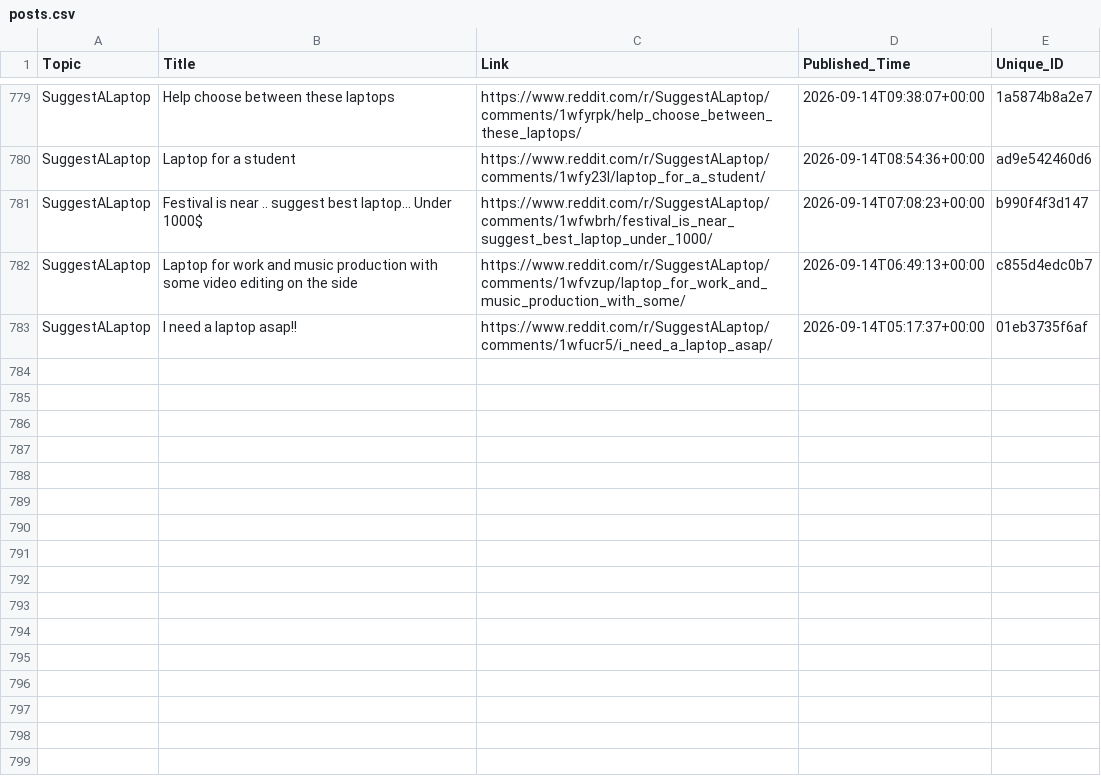
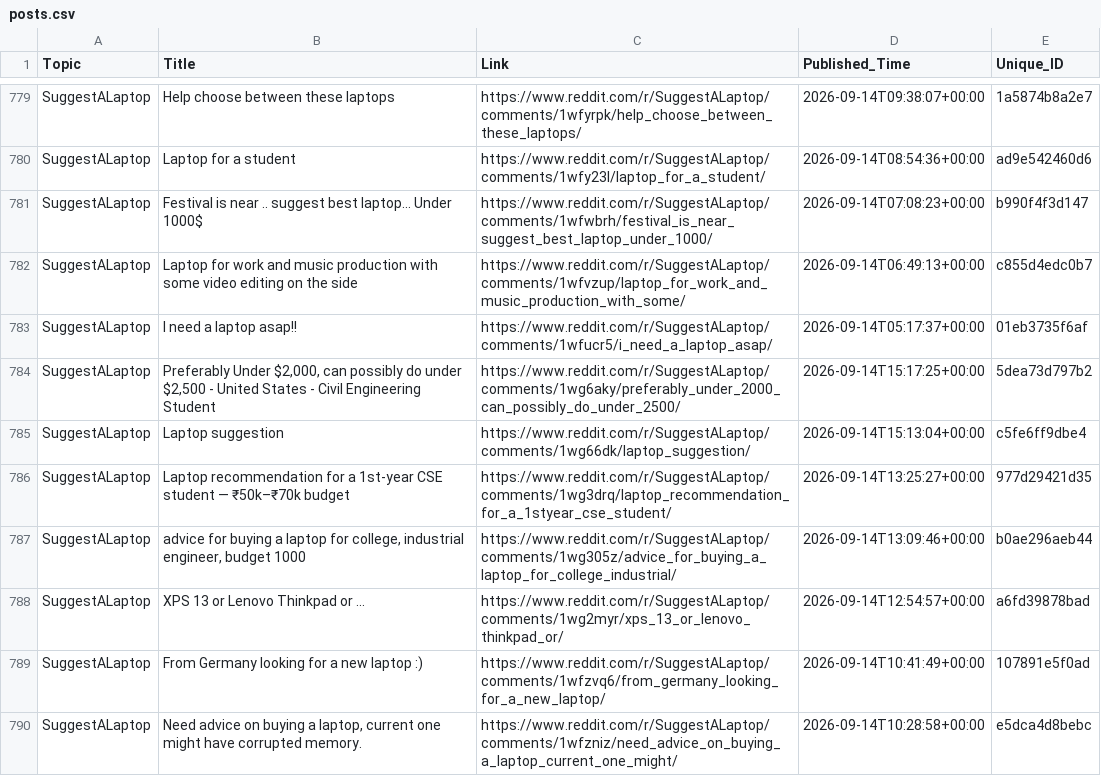
Before and after one commit to sidhu2690/EB_reddit, a CSV file: posts.csv, drawn as a sheet; only a part is shown, gaps mark what is left out; the diff names each change by its address in the sheet, - before the commit and + after, or states it on an @@ line.

```diff
--- a/posts.csv
+++ b/posts.csv
+row 784: SuggestALaptop | Preferably Under $2,000, can possibly do under $2,500 - United States - Civil Engineering Student | https://www.reddit.com/r/SuggestALaptop/comments/1wg6aky/preferably_under_2000_can_possibly_do_under_2500/ | 2026-09-14T15:17:25+00:00 | 5dea73d797b2
+row 785: SuggestALaptop | Laptop suggestion | https://www.reddit.com/r/SuggestALaptop/comments/1wg66dk/laptop_suggestion/ | 2026-09-14T15:13:04+00:00 | c5fe6ff9dbe4
+row 786: SuggestALaptop | Laptop recommendation for a 1st-year CSE student — ₹50k–₹70k budget | https://www.reddit.com/r/SuggestALaptop/comments/1wg3drq/laptop_recommendation_for_a_1styear_cse_student/ | 2026-09-14T13:25:27+00:00 | 977d29421d35
+row 787: SuggestALaptop | advice for buying a laptop for college, industrial engineer, budget 1000 | https://www.reddit.com/r/SuggestALaptop/comments/1wg305z/advice_for_buying_a_laptop_for_college_industrial/ | 2026-09-14T13:09:46+00:00 | b0ae296aeb44
+row 788: SuggestALaptop | XPS 13 or Lenovo Thinkpad or ... | https://www.reddit.com/r/SuggestALaptop/comments/1wg2myr/xps_13_or_lenovo_thinkpad_or/ | 2026-09-14T12:54:57+00:00 | a6fd39878bad
+row 789: SuggestALaptop | From Germany looking for a new laptop :) | https://www.reddit.com/r/SuggestALaptop/comments/1wfzvq6/from_germany_looking_for_a_new_laptop/ | 2026-09-14T10:41:49+00:00 | 107891e5f0ad
+row 790: SuggestALaptop | Need advice on buying a laptop, current one might have corrupted memory. | https://www.reddit.com/r/SuggestALaptop/comments/1wfzniz/need_advice_on_buying_a_laptop_current_one_might/ | 2026-09-14T10:28:58+00:00 | e5dca4d8bebc
```
